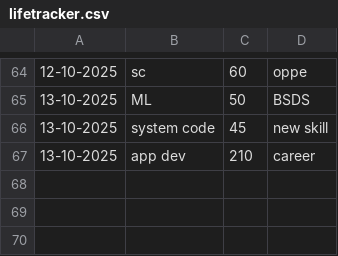
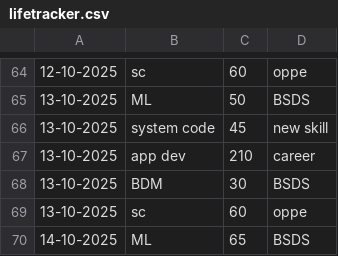
Before and after one commit to 23f3003235/Termux_files, a CSV file: lifetracker.csv, drawn as a sheet; only a part is shown, gaps mark what is left out.

```diff
--- a/lifetracker.csv
+++ b/lifetracker.csv
@@ -67 +67,4 @@
 13-10-2025,app dev,210,career
+13-10-2025,BDM,30,BSDS
+13-10-2025,sc,60,oppe
+14-10-2025,ML,65,BSDS
```
Also changed, not shown: checklist.csv, 4 other files.
